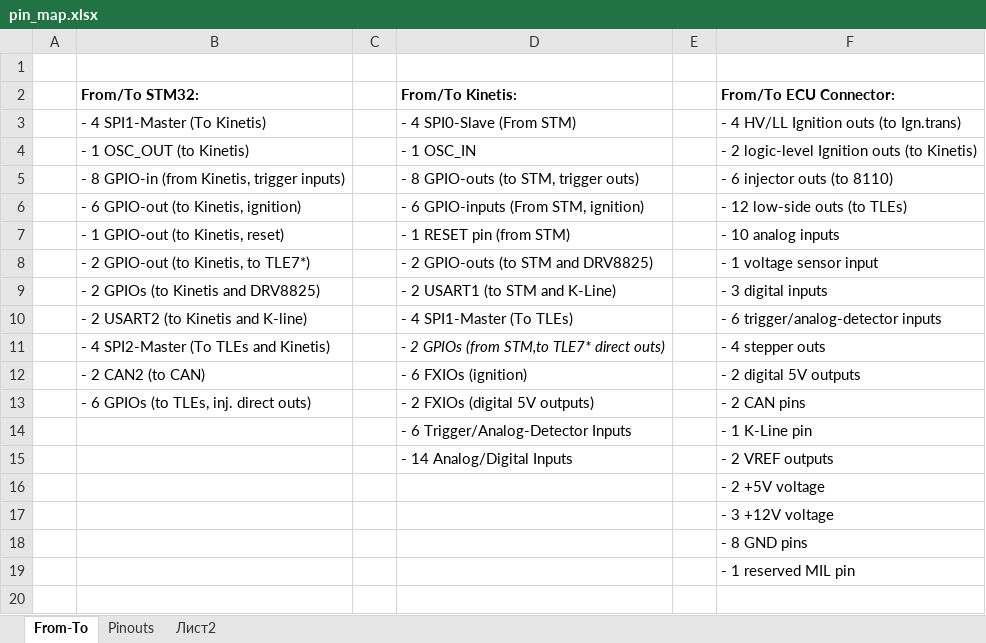
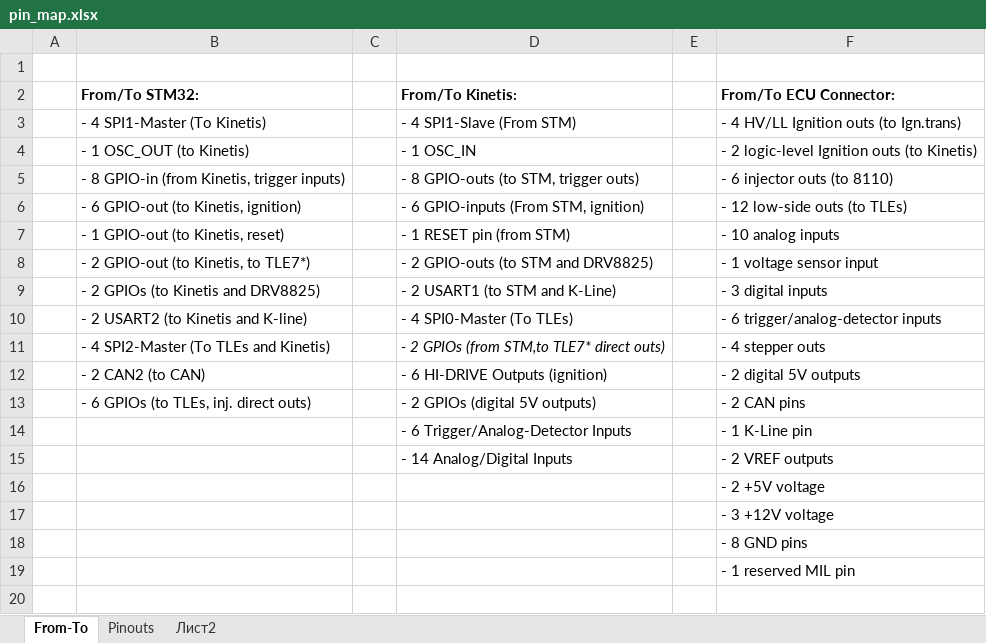
Before and after one commit to andreika-git/deucalion, an Excel workbook: pin_map.xlsx, sheet From-To, drawn as a sheet; only a part is shown; values as stored, in another font and other column widths than the file's, no borders; the diff names each change by its address in the sheet, - before the commit and + after, or states it on an @@ line.

Commit message:
update & fix Kinetis pinout

```diff
--- a/pin_map.xlsx (sheet From-To)
+++ b/pin_map.xlsx (sheet From-To)
-D3 (From/To Kinetis:): - 4 SPI0-Slave (From STM)
+D3 (From/To Kinetis:): - 4 SPI1-Slave (From STM)
-D10 (From/To Kinetis:): - 4 SPI1-Master (To TLEs)
+D10 (From/To Kinetis:): - 4 SPI0-Master (To TLEs)
-D12 (From/To Kinetis:): - 6 FXIOs (ignition)
+D12 (From/To Kinetis:): - 6 HI-DRIVE Outputs (ignition)
-D13 (From/To Kinetis:): - 2 FXIOs (digital 5V outputs)
+D13 (From/To Kinetis:): - 2 GPIOs (digital 5V outputs)
```
Also changed, not shown: sheet Pinouts, 2 other files.
